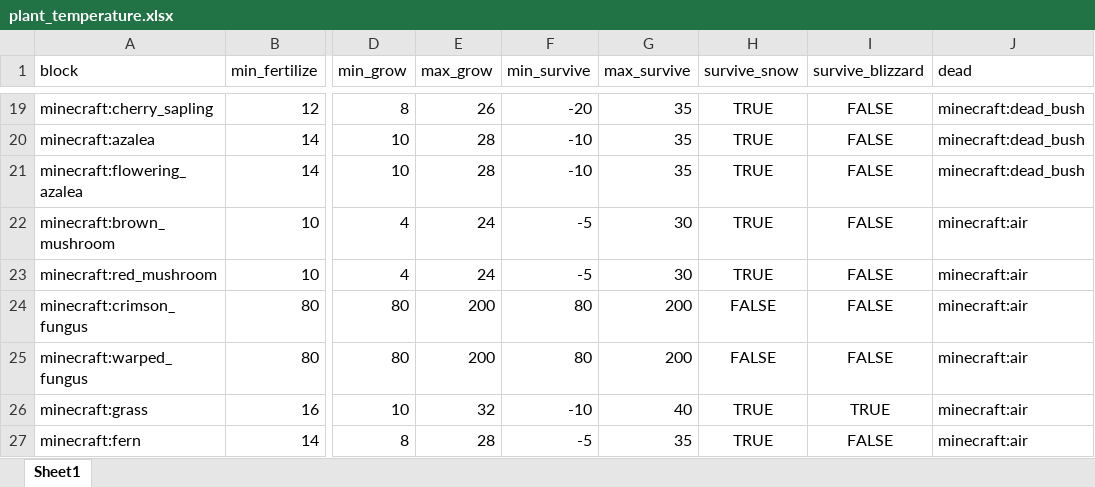
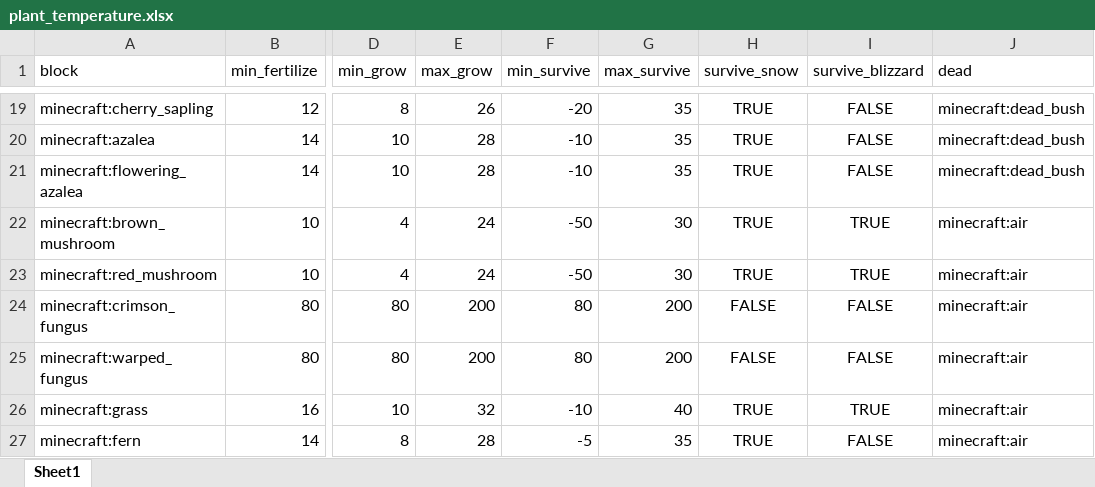
Before and after one commit to TeamMoegMC/FrostedHeart, an Excel workbook: src/datagen/resources/data/frostedheart/data/plant_temperature.xlsx, sheet Sheet1, drawn as a sheet; only a part is shown, gaps mark what is left out; values as stored, in another font and other column widths than the file's, no borders; the diff names each change by its address in the sheet, - before the commit and + after, or states it on an @@ line.

```diff
--- a/src/datagen/resources/data/frostedheart/data/plant_temperature.xlsx (sheet Sheet1)
+++ b/src/datagen/resources/data/frostedheart/data/plant_temperature.xlsx (sheet Sheet1)
-F22:F23 (min_survive): -5
+F22:F23 (min_survive): -50
-I22:I23 (survive_blizzard): FALSE
+I22:I23 (survive_blizzard): TRUE
```
Also changed, not shown: src/datagen/resources/data/frostedheart/data/nutrition.xlsx, 3 other files.
